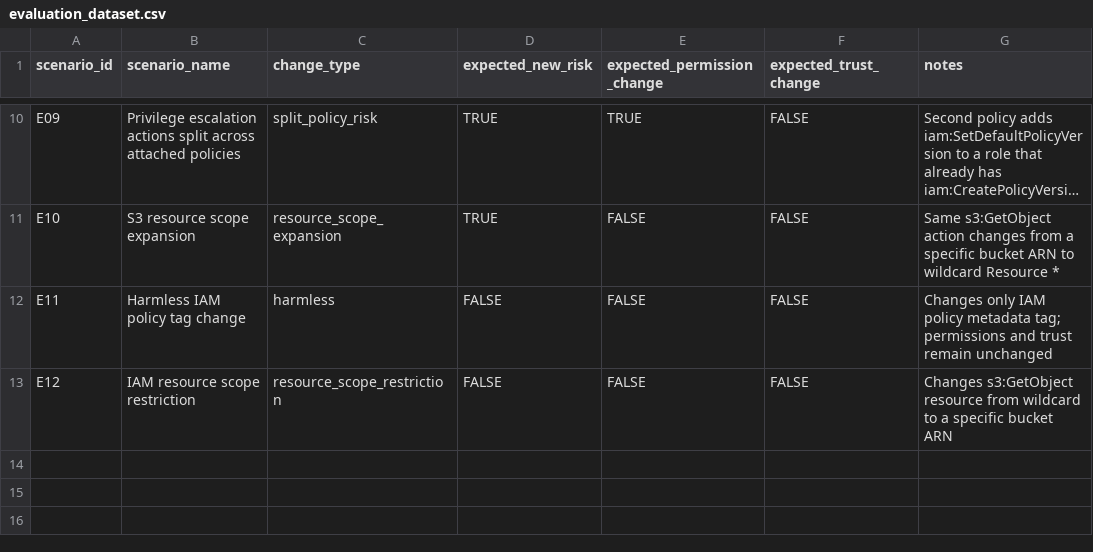
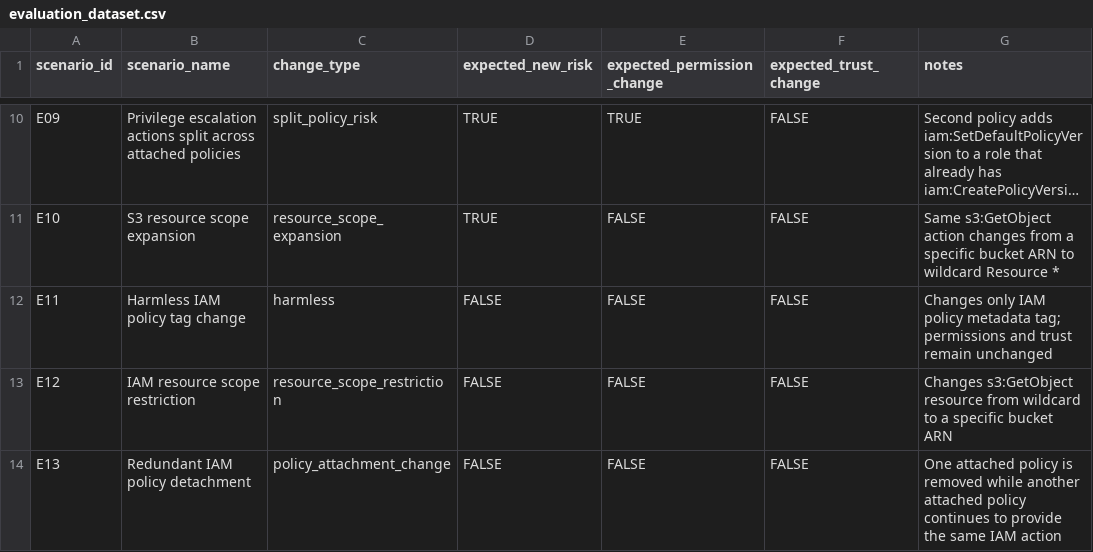
Before and after one commit to singh-anantt/terraform-security-impact-analyzer, a CSV file: evaluation_dataset.csv, drawn as a sheet; only a part is shown, gaps mark what is left out; long unchanged cells end in ….

Commit message:
Add E13 redundant IAM policy detachment evaluation

```diff
--- a/evaluation_dataset.csv
+++ b/evaluation_dataset.csv
@@ -13 +13,2 @@ E11,Harmless IAM policy tag change,harmless,FALSE,FALSE,FALSE,Changes only IAM p
 E12,IAM resource scope restriction,resource_scope_restriction,FALSE,FALSE,FALSE,Changes s3:GetObject resource from wildcard to a specific bucket ARN
+E13,Redundant IAM policy detachment,policy_attachment_change,FALSE,FALSE,FALSE,One attached policy is removed while another attached policy continues to provide the same IAM action
```
Also changed, not shown: 3 other files.
